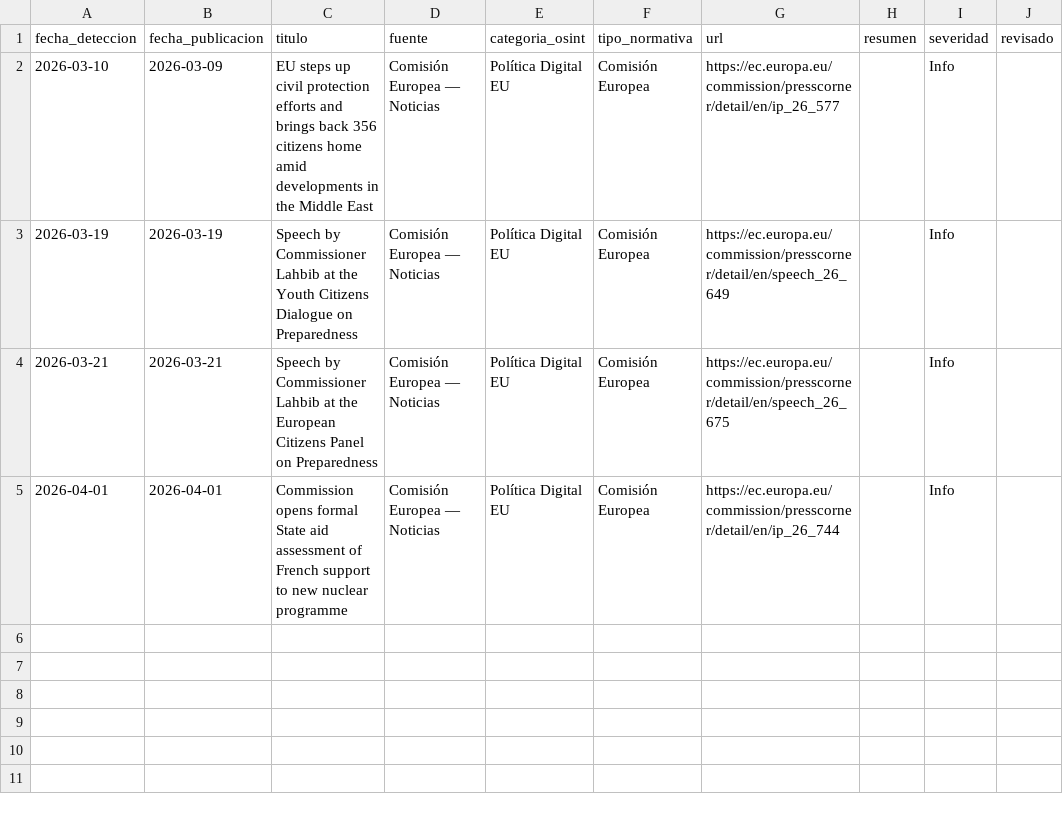
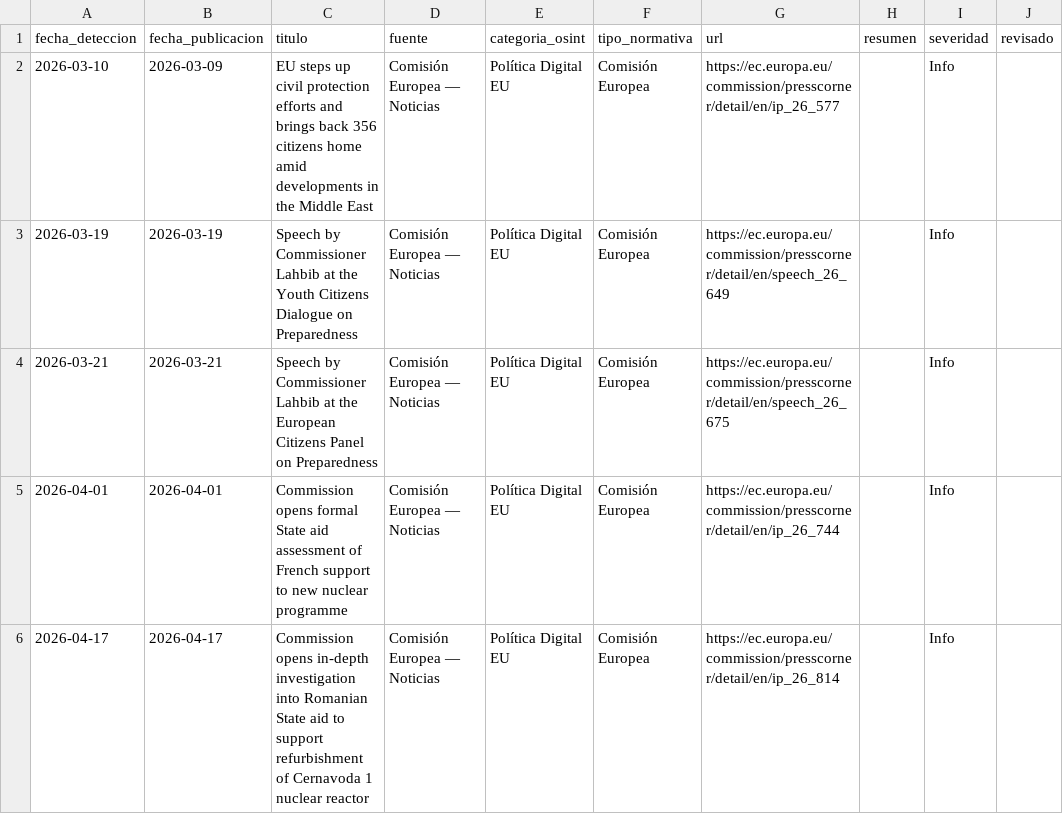
Before and after one commit to mcasrom/admindash-osint, a CSV file: data/normativa_nuevas.csv, drawn as a sheet; the diff names each change by its address in the sheet, - before the commit and + after, or states it on an @@ line.

Commit message:
Auto update OSINT 2026-04-19 07:05

```diff
--- a/data/normativa_nuevas.csv
+++ b/data/normativa_nuevas.csv
+row 6: 2026-04-17 | 2026-04-17 | Commission opens in-depth investigation into Romanian State aid to support refurbishment of Cernavoda 1 nuclear reactor | Comisión Europea — Noticias | Política Digital EU | Comisión Europea | https://ec.europa.eu/commission/presscorner/detail/en/ip_26_814 |  | Info
```
Also changed, not shown: 7 other files.
